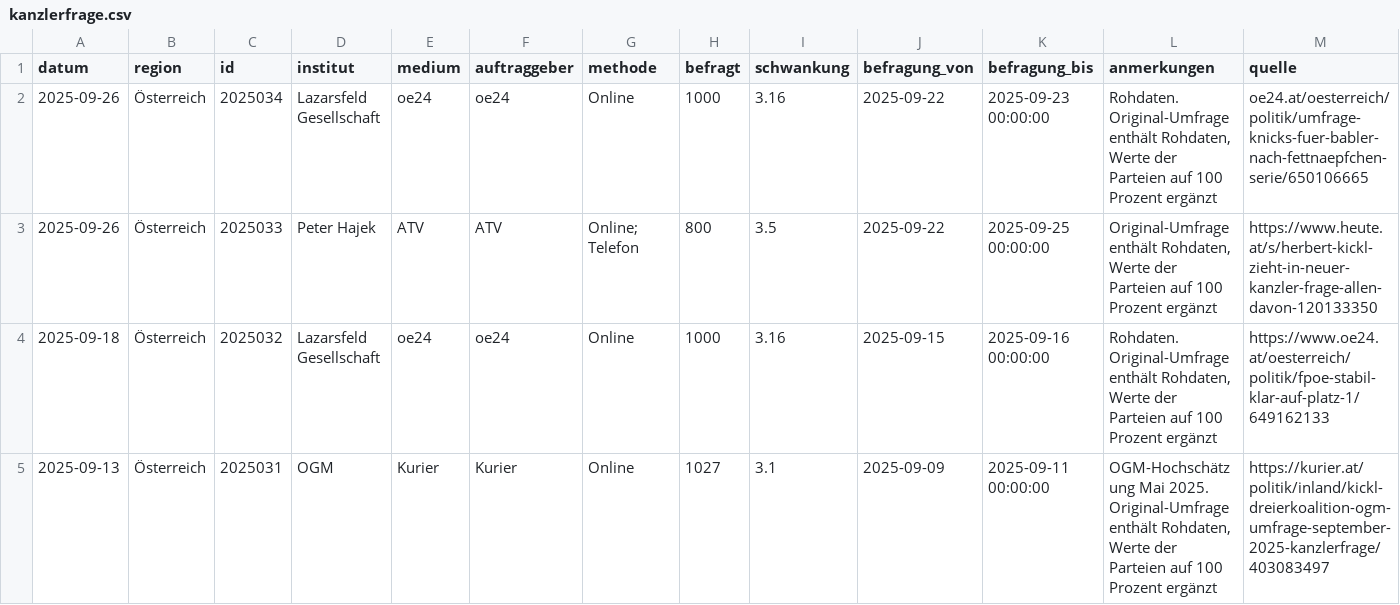
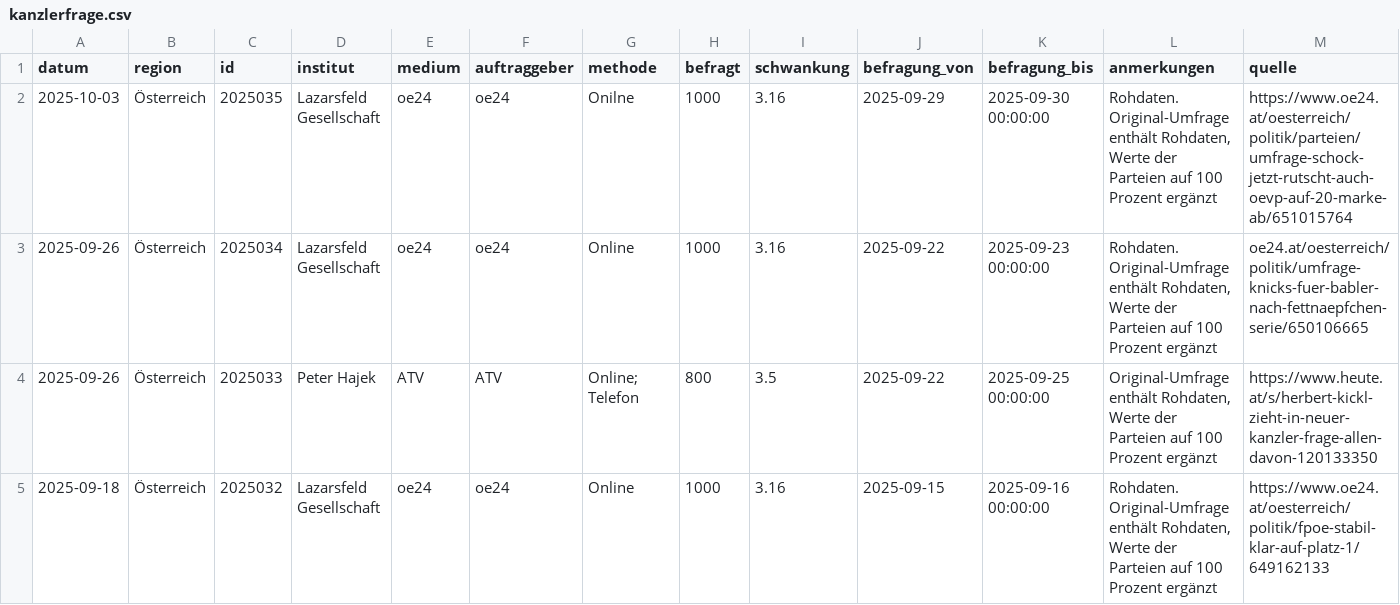
Before and after one commit to dstDatenjournalismus/2024-umfragentracker, a CSV file: output/data/kanzlerfrage/kanzlerfrage.csv, drawn as a sheet; only a part is shown; the shorter side is filled out with more unchanged rows; rows hold the shown columns only; the diff names each change by its address in the sheet, - before the commit and + after, or states it on an @@ line.

```diff
--- a/output/data/kanzlerfrage/kanzlerfrage.csv
+++ b/output/data/kanzlerfrage/kanzlerfrage.csv
+row 2: 2025-10-03 | Österreich | 2025035 | Lazarsfeld Gesellschaft | oe24 | oe24 | Onilne | 1000 | 3.16 | 2025-09-29 | 2025-09-30 00:00:00 | Rohdaten. Original-Umfrage enthält Rohdaten, Werte der Parteien auf 100 Prozent ergänzt | https://www.oe24.at/oesterreich/politik/parteien/umfrage-schock-jetzt-rutscht-auch-oevp-auf-20-marke-ab/651015764
```
Also changed, not shown: output/data/sonntagsfrage/sonntagsfrage.csv, 1 other file.
